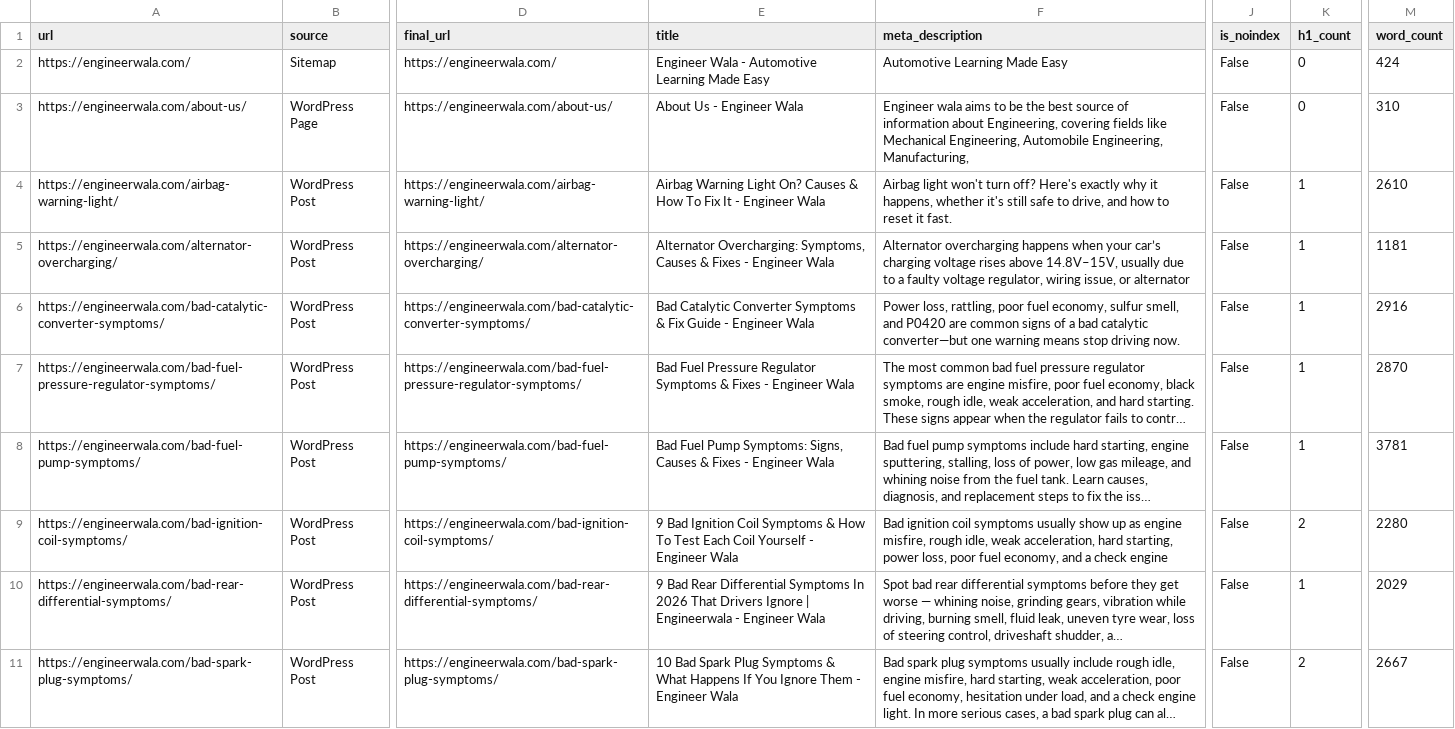
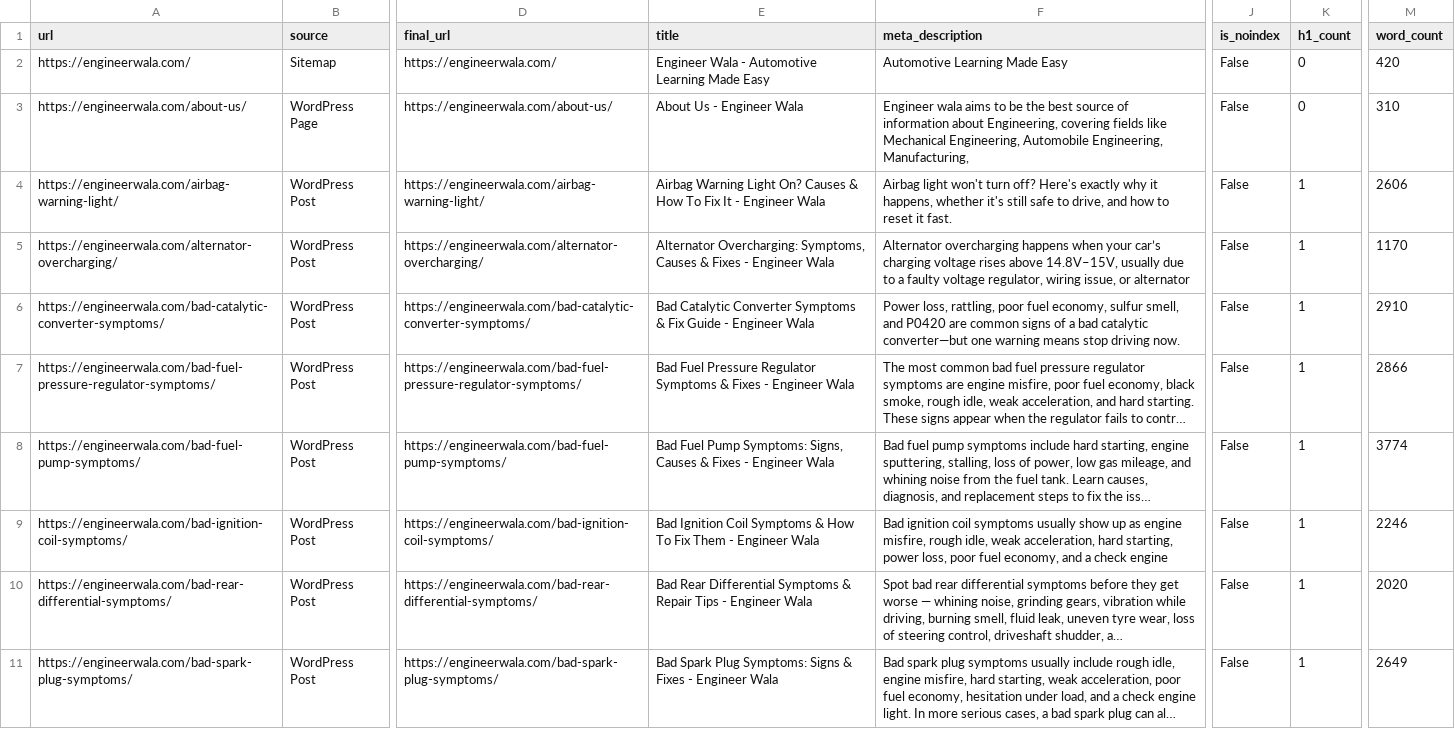
Before and after one commit to hamidrasheed350-hue/engineerwala-seo-tracker, a CSV file: data/basic_crawl.csv, drawn as a sheet; only a part is shown, gaps mark what is left out; long unchanged cells end in …; the diff covers the shown part only; the diff names each change by its address in the sheet, - before the commit and + after, or states it on an @@ line.

```diff
--- a/data/basic_crawl.csv
+++ b/data/basic_crawl.csv
-M2 (word_count): 424
+M2 (word_count): 420
-M4 (word_count): 2610
+M4 (word_count): 2606
-M5 (word_count): 1181
+M5 (word_count): 1170
-M6 (word_count): 2916
+M6 (word_count): 2910
-M7 (word_count): 2870
+M7 (word_count): 2866
-M8 (word_count): 3781
+M8 (word_count): 3774
-E9 (title): 9 Bad Ignition Coil Symptoms & How To Test Each Coil Yourself - Engineer…
+E9 (title): Bad Ignition Coil Symptoms & How To Fix Them - Engineer…
-K9 (h1_count): 2
+K9 (h1_count): 1
-M9 (word_count): 2280
+M9 (word_count): 2246
-E10 (title): 9 Bad Rear Differential Symptoms In 2026 That Drivers Ignore | Engineerwala - Engineer…
+E10 (title): Bad Rear Differential Symptoms & Repair Tips - Engineer…
-M10 (word_count): 2029
+M10 (word_count): 2020
-E11 (title): 10 Bad Spark Plug Symptoms & What Happens If You Ignore Them - Engineer…
+E11 (title): Bad Spark Plug Symptoms: Signs & Fixes - Engineer…
-K11 (h1_count): 2
+K11 (h1_count): 1
-M11 (word_count): 2667
+M11 (word_count): 2649
```
Also changed, not shown: 96 edited cells elsewhere in this file, data/high_issues.csv, data/latest_audit.csv, 16 other files.
